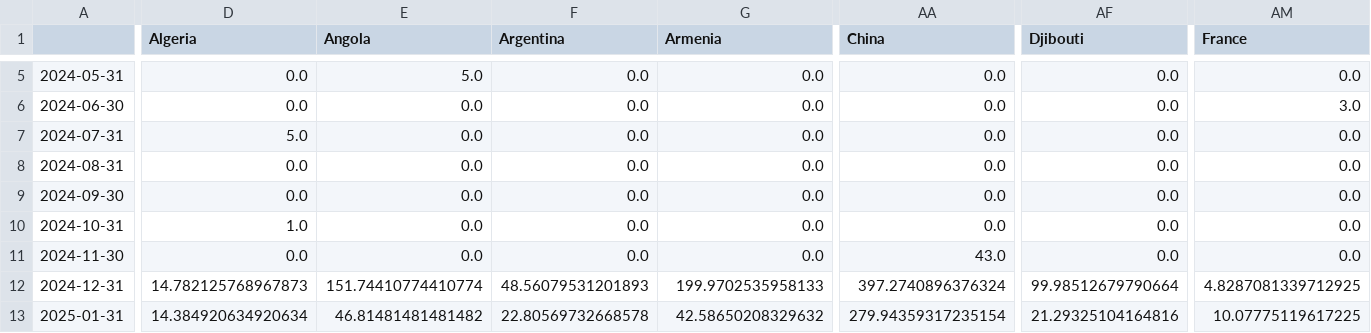
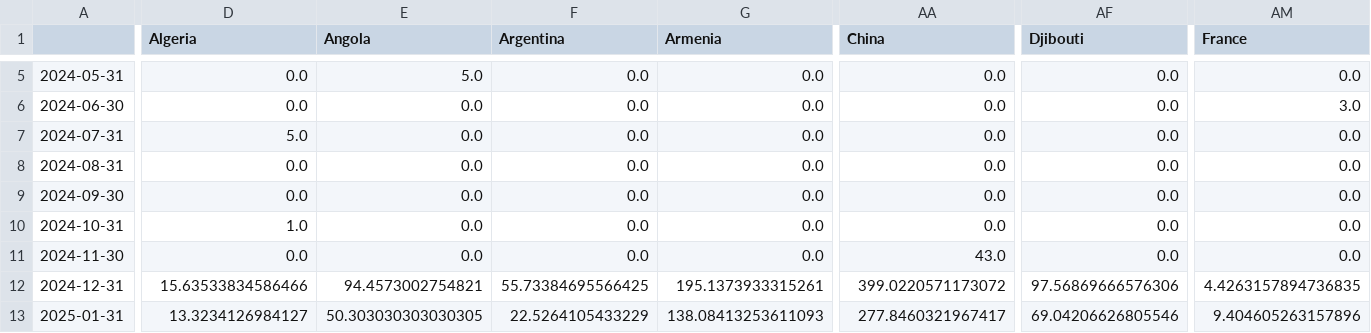
Before and after one commit to conflictlab/Pace-map-risk, a CSV file: inc.csv, drawn as a sheet; only a part is shown, gaps mark what is left out; the diff covers the shown part only; the diff names each change by its address in the sheet, - before the commit and + after, or states it on an @@ line.

```diff
--- a/inc.csv
+++ b/inc.csv
-D12 (Algeria): 14.782125768967873
+D12 (Algeria): 15.63533834586466
-E12 (Angola): 151.74410774410774
+E12 (Angola): 94.4573002754821
-F12 (Argentina): 48.56079531201893
+F12 (Argentina): 55.73384695566425
-G12 (Armenia): 199.9702535958133
+G12 (Armenia): 195.1373933315261
-AA12 (China): 397.2740896376324
+AA12 (China): 399.0220571173072
-AF12 (Djibouti): 99.98512679790664
+AF12 (Djibouti): 97.56869666576306
-AM12 (France): 4.8287081339712925
+AM12 (France): 4.4263157894736835
-D13 (Algeria): 14.384920634920634
+D13 (Algeria): 13.3234126984127
-E13 (Angola): 46.81481481481482
+E13 (Angola): 50.303030303030305
-F13 (Argentina): 22.80569732668578
+F13 (Argentina): 22.5264105433229
-G13 (Armenia): 42.58650208329632
+G13 (Armenia): 138.08413253611093
-AA13 (China): 279.94359317235154
+AA13 (China): 277.8460321967417
-AF13 (Djibouti): 21.29325104164816
+AF13 (Djibouti): 69.04206626805546
-AM13 (France): 10.07775119617225
+AM13 (France): 9.404605263157896
```
Also changed, not shown: 138 edited cells elsewhere in this file, Pred_df.csv, Pred_df_max.csv, 39 other files.
